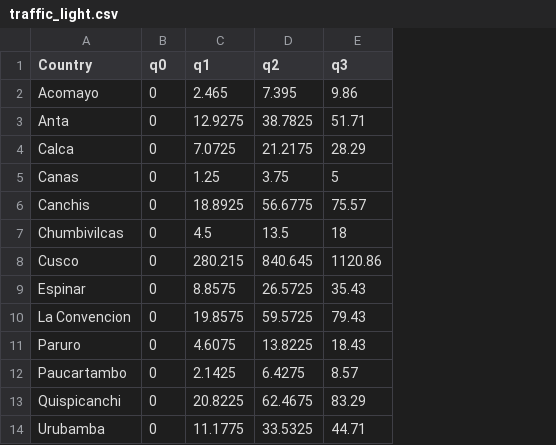
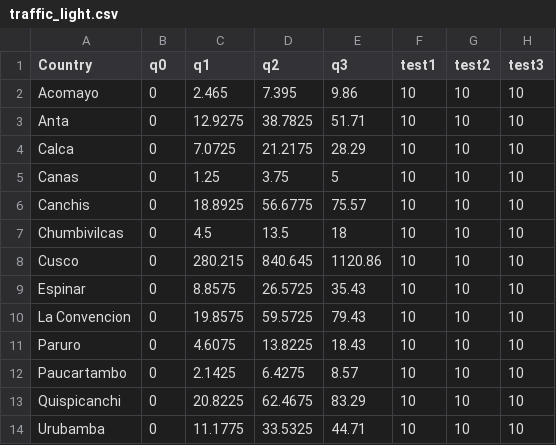
Before and after one commit to branmora/covid-19-cusco, a CSV file: csse_covid_19_time_series/traffic_light.csv, drawn as a sheet; the diff names each change by its address in the sheet, - before the commit and + after, or states it on an @@ line.

Commit message:
Update traffic_light.csv

```diff
--- a/csse_covid_19_time_series/traffic_light.csv
+++ b/csse_covid_19_time_series/traffic_light.csv
+column F (test1), rows 2-14: all 10
+column G (test2), rows 2-14: all 10
+column H (test3), rows 2-14: all 10
```
